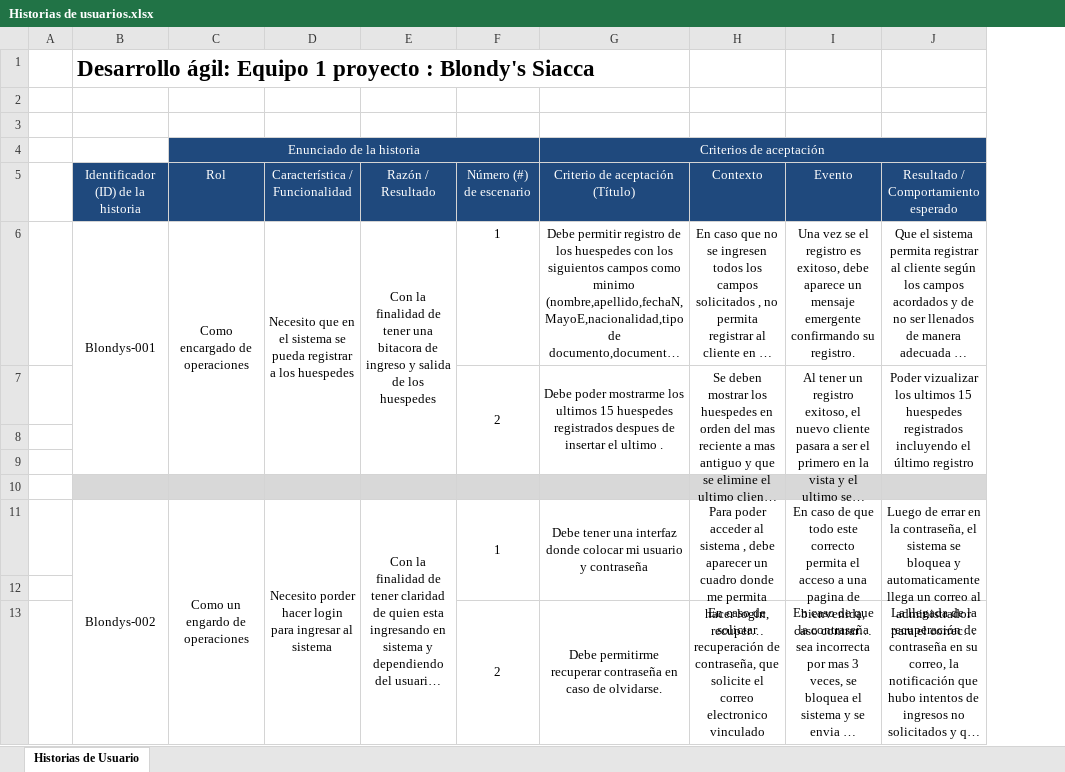
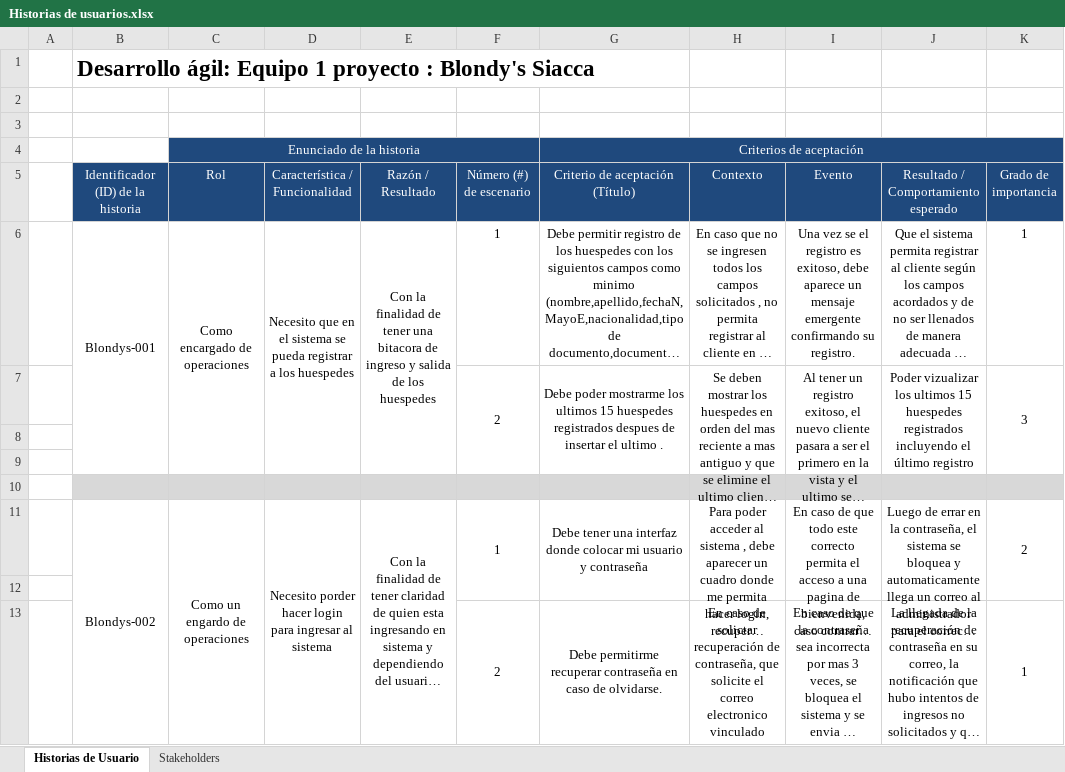
Before and after one commit to ralcantaralamonja/Proyecto-Tecnologico-2021-01-, an Excel workbook: Documentos/avances/Historias de usuarios.xlsx, sheet Historias de Usuario, drawn as a sheet; only a part is shown; long unchanged cells end in …; values as stored, in another font and other column widths than the file's, no borders; charts and pictures not drawn; the diff covers the shown part only; the diff names each change by its address in the sheet, - before the commit and + after, or states it on an @@ line.

Commit message:
Primera versión de historias de usuarios

```diff
--- a/Documentos/avances/Historias de usuarios.xlsx (sheet Historias de Usuario)
+++ b/Documentos/avances/Historias de usuarios.xlsx (sheet Historias de Usuario)
+sheet tab: Stakeholders
+column K (Grado de importancia), rows 6-13: 1 | 3 |  |  |  | 2 |  | 1
-H4:J4 fill: none
+H4:J4 fill: #1F497D
-I6 (Evento): …su registro.
+I6 (Evento): …su registro.
```
Also changed, not shown: 47 removed rows, 5 edited cells, cell formats and merged cells elsewhere in this sheet, charts or pictures.
